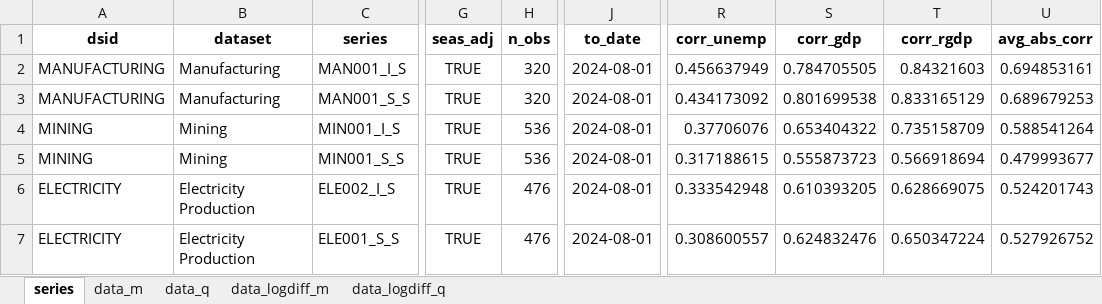
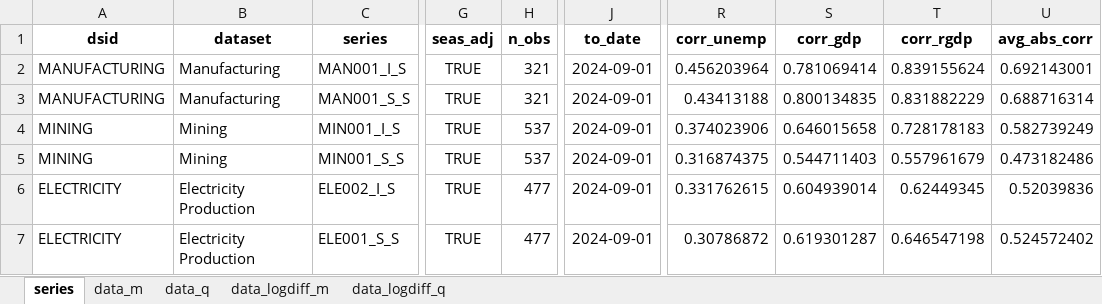
Before and after one commit to coderaanalytics-models/SA-Nowcast, an Excel workbook: vintages/econdata_nowcast_data_22_11_2024.xlsx, sheet series, drawn as a sheet; only a part is shown, gaps mark what is left out; values as stored, in another font and other column widths than the file's, no borders; the diff covers the shown part only; the diff names each change by its address in the sheet, - before the commit and + after, or states it on an @@ line.

```diff
--- a/vintages/econdata_nowcast_data_22_11_2024.xlsx (sheet series)
+++ b/vintages/econdata_nowcast_data_22_11_2024.xlsx (sheet series)
-H2:H3 (n_obs): 320
+H2:H3 (n_obs): 321
-J2:J7 (to_date): 2024-08-01
+J2:J7 (to_date): 2024-09-01
-R2 (corr_unemp): 0.456637949
+R2 (corr_unemp): 0.456203964
-S2 (corr_gdp): 0.784705505
+S2 (corr_gdp): 0.781069414
-T2 (corr_rgdp): 0.84321603
+T2 (corr_rgdp): 0.839155624
-U2 (avg_abs_corr): 0.694853161
+U2 (avg_abs_corr): 0.692143001
-R3 (corr_unemp): 0.434173092
+R3 (corr_unemp): 0.43413188
-S3 (corr_gdp): 0.801699538
+S3 (corr_gdp): 0.800134835
-T3 (corr_rgdp): 0.833165129
+T3 (corr_rgdp): 0.831882229
-U3 (avg_abs_corr): 0.689679253
+U3 (avg_abs_corr): 0.688716314
-H4:H5 (n_obs): 536
+H4:H5 (n_obs): 537
-R4 (corr_unemp): 0.37706076
+R4 (corr_unemp): 0.374023906
-S4 (corr_gdp): 0.653404322
+S4 (corr_gdp): 0.646015658
-T4 (corr_rgdp): 0.735158709
+T4 (corr_rgdp): 0.728178183
-U4 (avg_abs_corr): 0.588541264
+U4 (avg_abs_corr): 0.582739249
-R5 (corr_unemp): 0.317188615
+R5 (corr_unemp): 0.316874375
-S5 (corr_gdp): 0.555873723
+S5 (corr_gdp): 0.544711403
-T5 (corr_rgdp): 0.566918694
+T5 (corr_rgdp): 0.557961679
-U5 (avg_abs_corr): 0.479993677
+U5 (avg_abs_corr): 0.473182486
-H6:H7 (n_obs): 476
+H6:H7 (n_obs): 477
-R6 (corr_unemp): 0.333542948
+R6 (corr_unemp): 0.331762615
-S6 (corr_gdp): 0.610393205
+S6 (corr_gdp): 0.604939014
-T6 (corr_rgdp): 0.628669075
+T6 (corr_rgdp): 0.62449345
-U6 (avg_abs_corr): 0.524201743
+U6 (avg_abs_corr): 0.52039836
-R7 (corr_unemp): 0.308600557
+R7 (corr_unemp): 0.30786872
-S7 (corr_gdp): 0.624832476
+S7 (corr_gdp): 0.619301287
-T7 (corr_rgdp): 0.650347224
+T7 (corr_rgdp): 0.646547198
-U7 (avg_abs_corr): 0.527926752
+U7 (avg_abs_corr): 0.524572402
```
Also changed, not shown: 289 edited cells elsewhere in this sheet, sheet data_logdiff_m, sheet data_m, sheet data_q, sheet data_logdiff_q, 5 other files.
